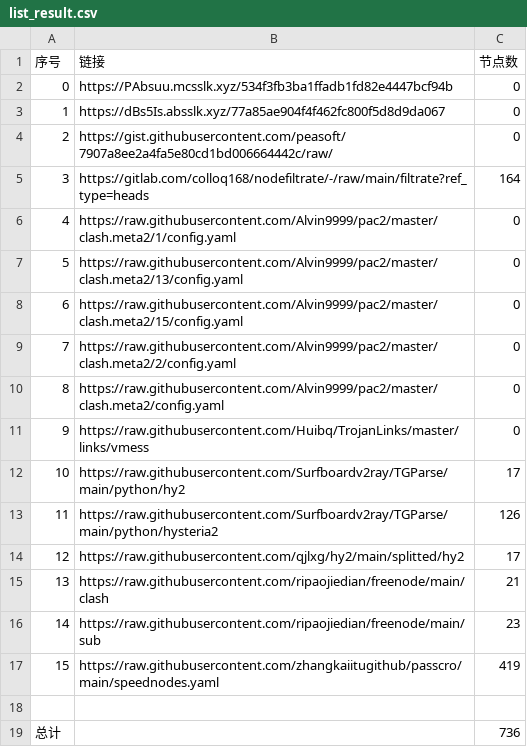
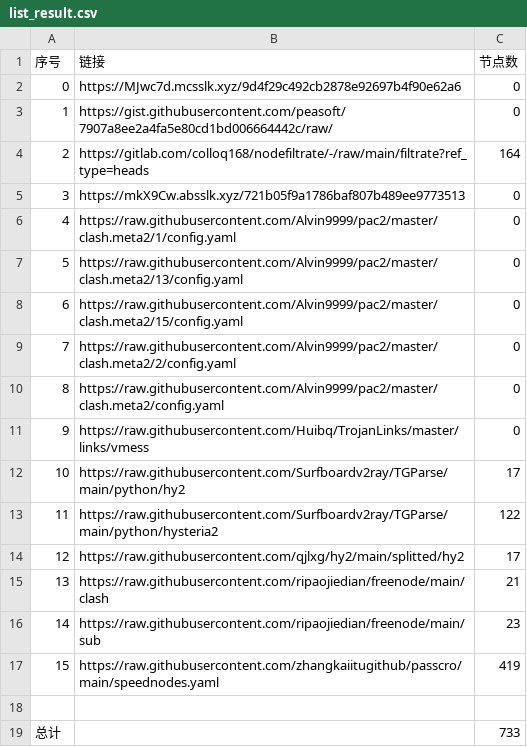
Before and after one commit to x698/NoMoreWalls, a CSV file: list_result.csv, drawn as a sheet.

```diff
--- a/list_result.csv
+++ b/list_result.csv
@@ -1,6 +1,6 @@
 序号,链接,节点数
-0,https://PAbsuu.mcsslk.xyz/534f3fb3ba1ffadb1fd82e4447bcf94b,0
-1,https://dBs5Is.absslk.xyz/77a85ae904f4f462fc800f5d8d9da067,0
-2,https://gist.githubusercontent.com/peasoft/7907a8ee2a4fa5e80cd1bd006664442c/raw/,0
-3,https://gitlab.com/colloq168/nodefiltrate/-/raw/main/filtrate?ref_type=heads,164
+0,https://MJwc7d.mcsslk.xyz/9d4f29c492cb2878e92697b4f90e62a6,0
+1,https://gist.githubusercontent.com/peasoft/7907a8ee2a4fa5e80cd1bd006664442c/raw/,0
+2,https://gitlab.com/colloq168/nodefiltrate/-/raw/main/filtrate?ref_type=heads,164
+3,https://mkX9Cw.absslk.xyz/721b05f9a1786baf807b489ee9773513,0
 4,https://raw.githubusercontent.com/Alvin9999/pac2/master/clash.meta2/1/config.yaml,0
@@ -12,3 +12,3 @@
 10,https://raw.githubusercontent.com/Surfboardv2ray/TGParse/main/python/hy2,17
-11,https://raw.githubusercontent.com/Surfboardv2ray/TGParse/main/python/hysteria2,126
+11,https://raw.githubusercontent.com/Surfboardv2ray/TGParse/main/python/hysteria2,122
 12,https://raw.githubusercontent.com/qjlxg/hy2/main/splitted/hy2,17
@@ -18,2 +18,2 @@
 
-总计,,736
+总计,,733
```
Also changed, not shown: 22 other files.
